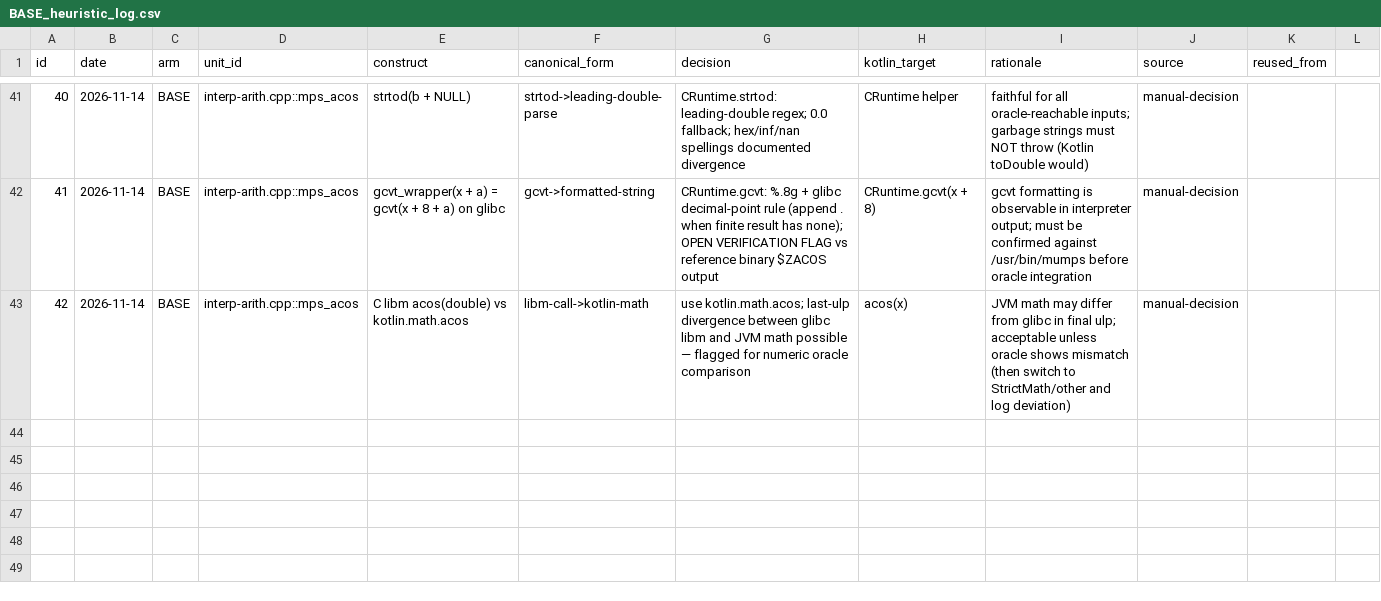
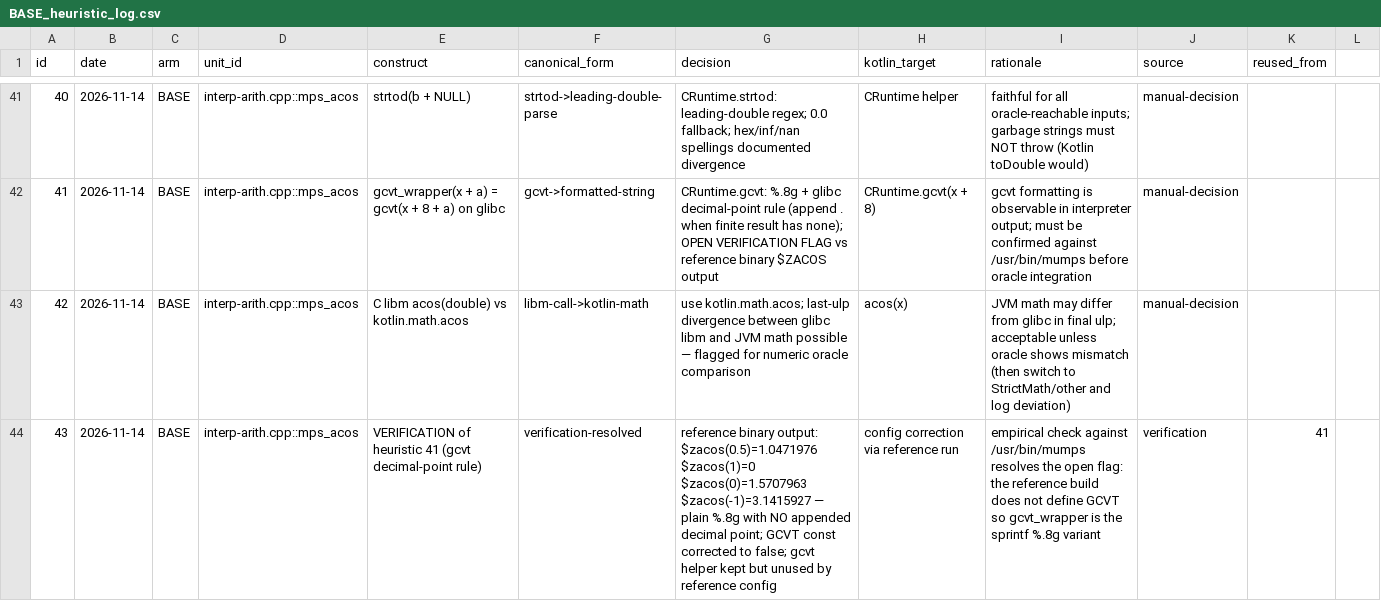
Before and after one commit to mjandrews1/mumps-research, a CSV file: wp2/logs/BASE_heuristic_log.csv, drawn as a sheet; only a part is shown, gaps mark what is left out.

Commit message:
wp2/BASE: heuristic 41 verified against reference binary; simple stratum complete
$zacos probe on /usr/bin/mumps: 1.0471976 / 0 / 1.5707963 / 3.1415927 —
plain %.8g, no appended decimal point -> reference build does NOT define
GCVT; const corrected to false, gcvt helper kept but unused.
Log row 43 records the verification resolution.
Unit 10 graded-ok; units 1-10 (simple stratum) done.

Generated by Mistral Vibe.
Co-Authored-By: Mistral Vibe <vibe@mistral.ai>

```diff
--- a/wp2/logs/BASE_heuristic_log.csv
+++ b/wp2/logs/BASE_heuristic_log.csv
@@ -43 +43,2 @@ id,date,arm,unit_id,construct,canonical_form,decision,kotlin_target,rationale,so
 42,2026-11-14,BASE,interp-arith.cpp::mps_acos,C libm acos(double) vs kotlin.math.acos,libm-call->kotlin-math,use kotlin.math.acos; last-ulp divergence between glibc libm and JVM math possible — flagged for numeric oracle comparison,acos(x),JVM math may differ from glibc in final ulp; acceptable unless oracle shows mismatch (then switch to StrictMath/other and log deviation),manual-decision,
+43,2026-11-14,BASE,interp-arith.cpp::mps_acos,VERIFICATION of heuristic 41 (gcvt decimal-point rule),verification-resolved,reference binary output: $zacos(0.5)=1.0471976 $zacos(1)=0 $zacos(0)=1.5707963 $zacos(-1)=3.1415927 — plain %.8g with NO appended decimal point; GCVT const corrected to false; gcvt helper kept but unused by reference config,config correction via reference run,empirical check against /usr/bin/mumps resolves the open flag: the reference build does not define GCVT so gcvt_wrapper is the sprintf %.8g variant,verification,41
```
Also changed, not shown: 3 other files.
